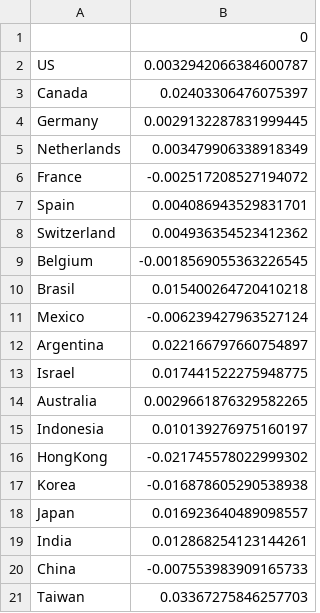
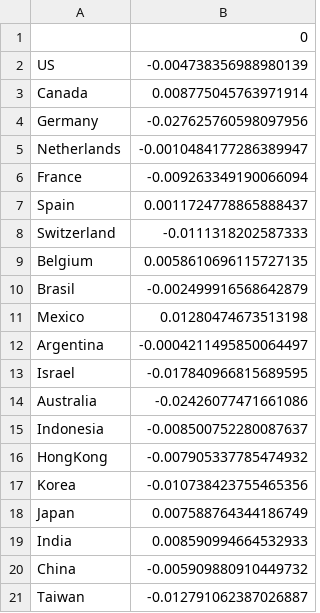
Before and after one commit to kisbi3/ComplexNetwork, a CSV file: ResultData/LinearAutoCorrelation_random.csv, drawn as a sheet.

```diff
--- a/ResultData/LinearAutoCorrelation_random.csv
+++ b/ResultData/LinearAutoCorrelation_random.csv
@@ -1,21 +1,21 @@
 ,0
-US,0.0032942066384600787
-Canada,0.02403306476075397
-Germany,0.0029132287831999445
-Netherlands,0.003479906338918349
-France,-0.002517208527194072
-Spain,0.004086943529831701
-Switzerland,0.004936354523412362
-Belgium,-0.0018569055363226545
-Brasil,0.015400264720410218
-Mexico,-0.006239427963527124
-Argentina,0.022166797660754897
-Israel,0.017441522275948775
-Australia,0.0029661876329582265
-Indonesia,0.010139276975160197
-HongKong,-0.021745578022999302
-Korea,-0.016878605290538938
-Japan,0.016923640489098557
-India,0.012868254123144261
-China,-0.007553983909165733
-Taiwan,0.03367275846257703
+US,-0.004738356988980139
+Canada,0.008775045763971914
+Germany,-0.027625760598097956
+Netherlands,-0.0010484177286389947
+France,-0.009263349190066094
+Spain,0.0011724778865888437
+Switzerland,-0.0111318202587333
+Belgium,0.0058610696115727135
+Brasil,-0.002499916568642879
+Mexico,0.01280474673513198
+Argentina,-0.0004211495850064497
+Israel,-0.017840966815689595
+Australia,-0.02426077471661086
+Indonesia,-0.008500752280087637
+HongKong,-0.007905337785474932
+Korea,-0.010738423755465356
+Japan,0.007588764344186749
+India,0.008590994664532933
+China,-0.005909880910449732
+Taiwan,-0.012791062387026887
```
Also changed, not shown: ResultData/CrossCorrelation_random.csv, ResultData/MetricDistance_random.csv, 2 other files.
